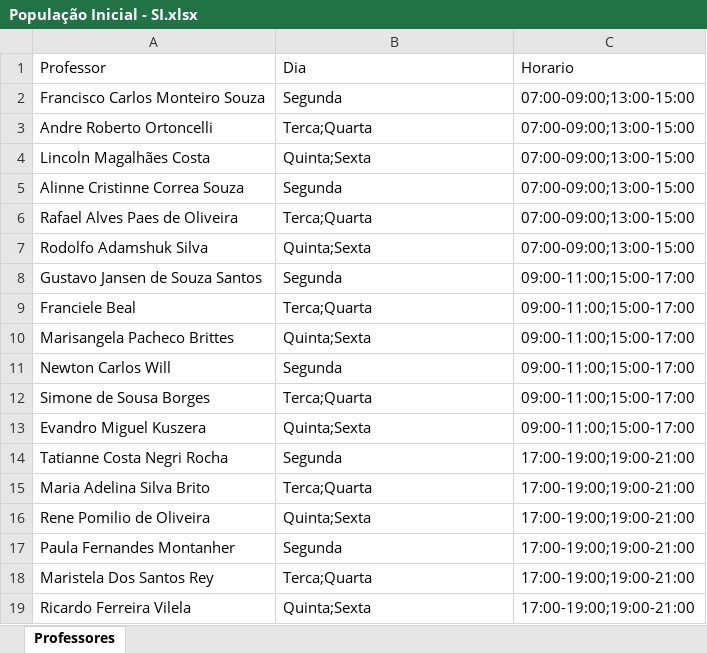
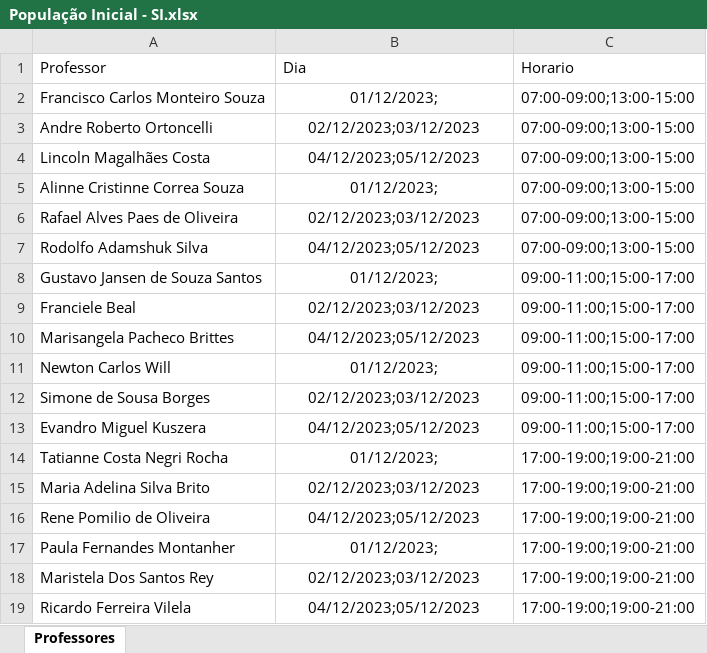
Before and after one commit to LucasGuancino/Projeto-Algoritmo-Genetico, an Excel workbook: População Inicial - SI.xlsx, sheet Professores, drawn as a sheet; values as stored, in another font and other column widths than the file's, no borders; charts and pictures not drawn; the diff names each change by its address in the sheet, - before the commit and + after, or states it on an @@ line.

Commit message:
Correções no Código e na DataBase

```diff
--- a/População Inicial - SI.xlsx (sheet Professores)
+++ b/População Inicial - SI.xlsx (sheet Professores)
-B2 (Dia): Segunda
+B2 (Dia): 01/12/2023;
-B2:B19 alignment: left
+B2:B19 alignment: center
-B3 (Dia): Terca;Quarta
+B3 (Dia): 02/12/2023;03/12/2023
-B4 (Dia): Quinta;Sexta
+B4 (Dia): 04/12/2023;05/12/2023
-B5 (Dia): Segunda
+B5 (Dia): 01/12/2023;
-B6 (Dia): Terca;Quarta
+B6 (Dia): 02/12/2023;03/12/2023
-B7 (Dia): Quinta;Sexta
+B7 (Dia): 04/12/2023;05/12/2023
-B8 (Dia): Segunda
+B8 (Dia): 01/12/2023;
-B9 (Dia): Terca;Quarta
+B9 (Dia): 02/12/2023;03/12/2023
-B10 (Dia): Quinta;Sexta
+B10 (Dia): 04/12/2023;05/12/2023
-B11 (Dia): Segunda
+B11 (Dia): 01/12/2023;
-B12 (Dia): Terca;Quarta
+B12 (Dia): 02/12/2023;03/12/2023
-B13 (Dia): Quinta;Sexta
+B13 (Dia): 04/12/2023;05/12/2023
-B14 (Dia): Segunda
+B14 (Dia): 01/12/2023;
-B15 (Dia): Terca;Quarta
+B15 (Dia): 02/12/2023;03/12/2023
-B16 (Dia): Quinta;Sexta
+B16 (Dia): 04/12/2023;05/12/2023
-B17 (Dia): Segunda
+B17 (Dia): 01/12/2023;
-B18 (Dia): Terca;Quarta
+B18 (Dia): 02/12/2023;03/12/2023
-B19 (Dia): Quinta;Sexta
+B19 (Dia): 04/12/2023;05/12/2023
```
Also changed, not shown: charts or pictures, 1 other file.
